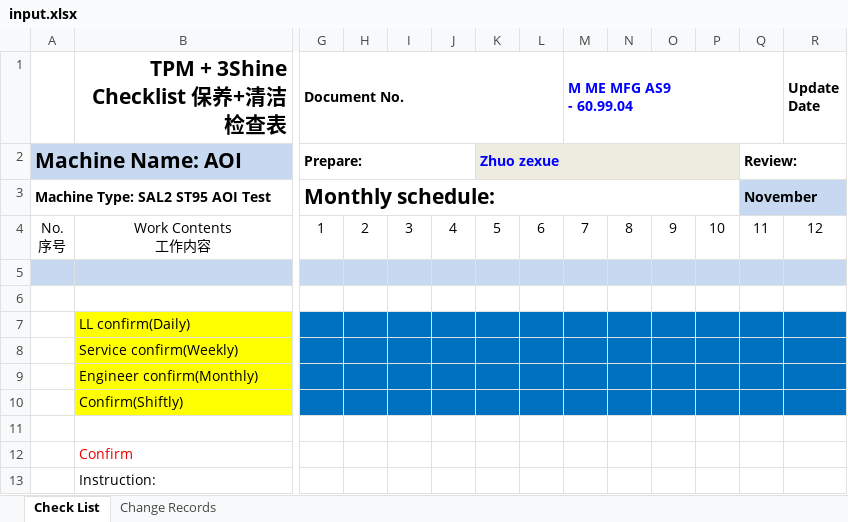
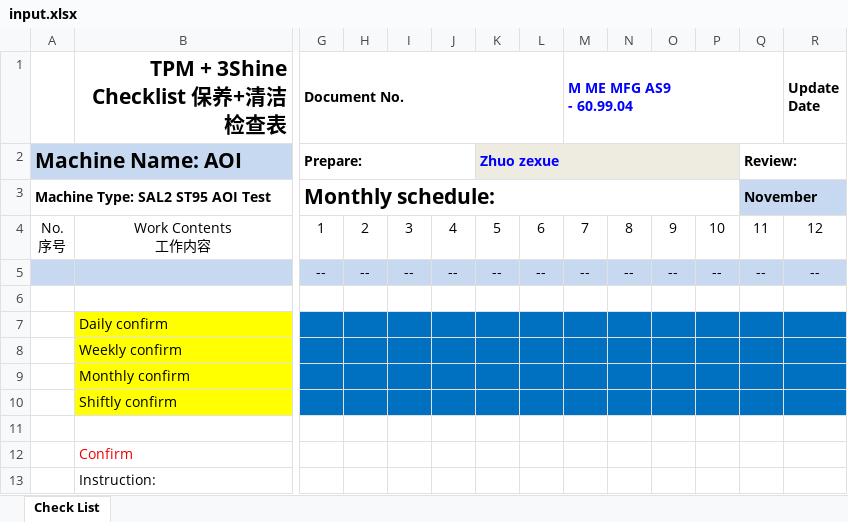
Before and after one commit to Little1Git/Excel_Generator, an Excel workbook: src/main/resources/templates/input.xlsx, sheet Check List, drawn as a sheet; only a part is shown, gaps mark what is left out; values as stored, in another font and other column widths than the file's, no borders; charts and pictures not drawn; removed rows and columns are numbered as before the commit, all else as after; rows hold the shown columns only; the diff covers the shown part only; the diff names each change by its address in the sheet, - before the commit and + after, or states it on an @@ line.

```diff
--- a/src/main/resources/templates/input.xlsx (sheet Check List)
+++ b/src/main/resources/templates/input.xlsx (sheet Check List)
-sheet tab: Change Records
+row 5:  |  | -- | -- | -- | -- | -- | -- | -- | -- | -- | -- | -- | --
-A6:R6 fill: #C6D9F1
+A6:R6 fill: none
-row 6: (empty)
-B7 (TPM + 3Shine Checklist 保养+清洁检查表): LL confirm(Daily)
+B7 (TPM + 3Shine Checklist 保养+清洁检查表): Daily confirm
-B8 (TPM + 3Shine Checklist 保养+清洁检查表): Service confirm(Weekly)
+B8 (TPM + 3Shine Checklist 保养+清洁检查表): Weekly confirm
-B9 (TPM + 3Shine Checklist 保养+清洁检查表): Engineer confirm(Monthly)
+B9 (TPM + 3Shine Checklist 保养+清洁检查表): Monthly confirm
-B10 (TPM + 3Shine Checklist 保养+清洁检查表): Confirm(Shiftly)
+B10 (TPM + 3Shine Checklist 保养+清洁检查表): Shiftly confirm
```
Also changed, not shown: cell formats elsewhere in this sheet, charts or pictures, 1 other file.
